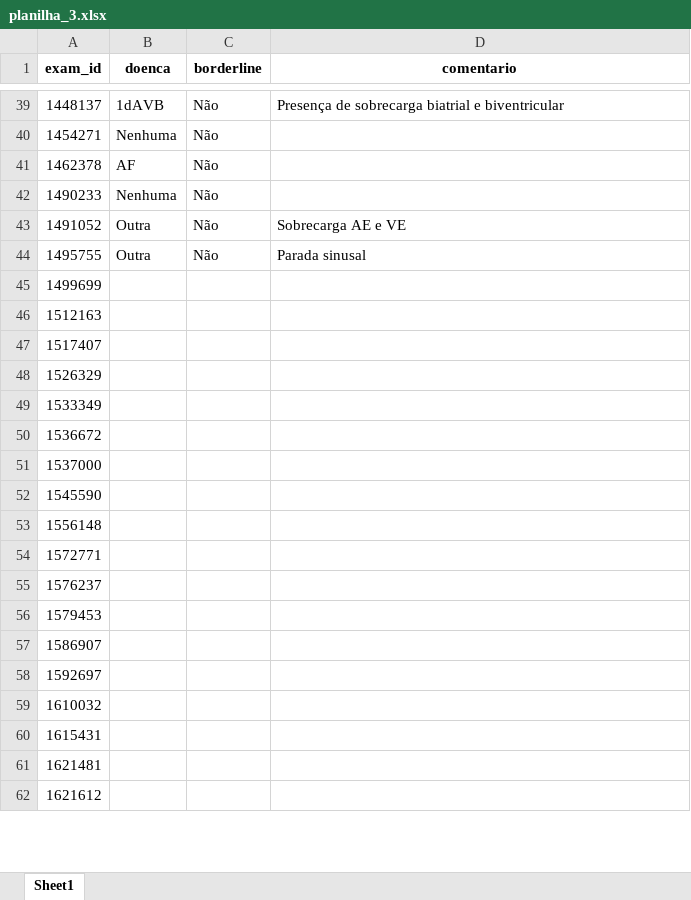
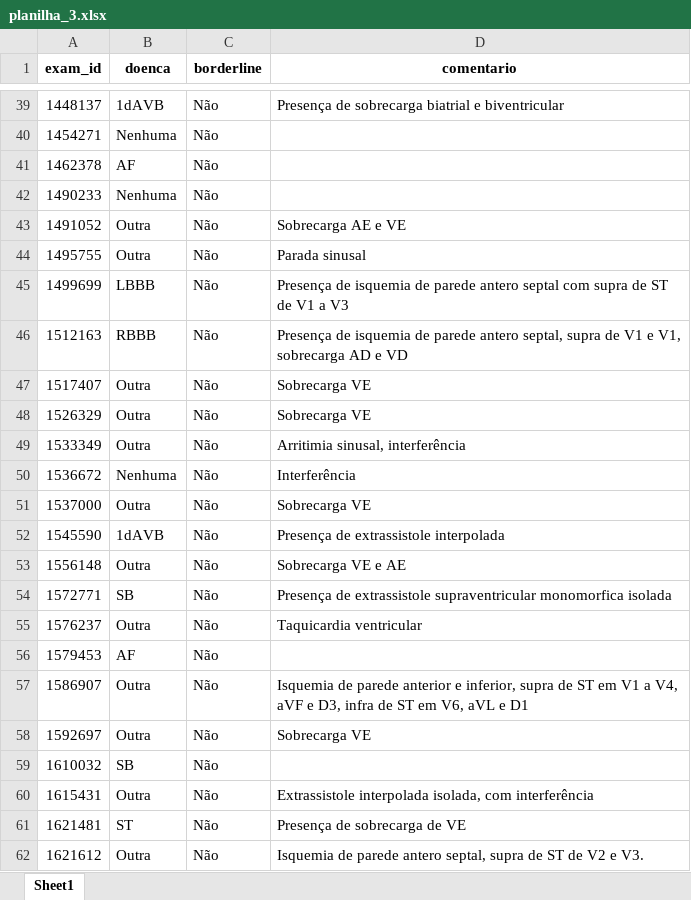
Before and after one commit to pedrobacelar28/Clustering-Paper, an Excel workbook: Projeto/Geração das Amostras/excel/planilha_3.xlsx, sheet Sheet1, drawn as a sheet; only a part is shown, gaps mark what is left out; values as stored, in another font and other column widths than the file's, no borders; charts and pictures not drawn; the diff covers the shown part only; the diff names each change by its address in the sheet, - before the commit and + after, or states it on an @@ line.

```diff
--- a/Projeto/Geração das Amostras/excel/planilha_3.xlsx (sheet Sheet1)
+++ b/Projeto/Geração das Amostras/excel/planilha_3.xlsx (sheet Sheet1)
-B45 (doenca): (empty)
+B45 (doenca): LBBB
-C45:C62 (borderline): (empty)
+C45:C62 (borderline): Não
-D45 (comentario): (empty)
+D45 (comentario): Presença de isquemia de parede antero septal com supra de ST de V1 a V3
-B46 (doenca): (empty)
+B46 (doenca): RBBB
-D46 (comentario): (empty)
+D46 (comentario): Presença de isquemia de parede antero septal, supra de V1 e V1, sobrecarga AD e VD
-B47:B49 (doenca): (empty)
+B47:B49 (doenca): Outra
-D47:D48 (comentario): (empty)
+D47:D48 (comentario): Sobrecarga VE
-D49 (comentario): (empty)
+D49 (comentario): Arritimia sinusal, interferência
-B50 (doenca): (empty)
+B50 (doenca): Nenhuma
-D50 (comentario): (empty)
+D50 (comentario): Interferência
-B51 (doenca): (empty)
+B51 (doenca): Outra
-D51 (comentario): (empty)
+D51 (comentario): Sobrecarga VE
-B52 (doenca): (empty)
+B52 (doenca): 1dAVB
-D52 (comentario): (empty)
+D52 (comentario): Presença de extrassistole interpolada
-B53 (doenca): (empty)
+B53 (doenca): Outra
-D53 (comentario): (empty)
+D53 (comentario): Sobrecarga VE e AE
-B54 (doenca): (empty)
+B54 (doenca): SB
-D54 (comentario): (empty)
+D54 (comentario): Presença de extrassistole supraventricular monomorfica isolada
-B55 (doenca): (empty)
+B55 (doenca): Outra
-D55 (comentario): (empty)
+D55 (comentario): Taquicardia ventricular
-B56 (doenca): (empty)
+B56 (doenca): AF
-B57:B58 (doenca): (empty)
+B57:B58 (doenca): Outra
-D57 (comentario): (empty)
+D57 (comentario): Isquemia de parede anterior e inferior, supra de ST em V1 a V4, aVF e D3, infra de ST em V6, aVL e D1
-D58 (comentario): (empty)
+D58 (comentario): Sobrecarga VE
-B59 (doenca): (empty)
+B59 (doenca): SB
-B60 (doenca): (empty)
+B60 (doenca): Outra
-D60 (comentario): (empty)
+D60 (comentario): Extrassistole interpolada isolada, com interferência
-B61 (doenca): (empty)
+B61 (doenca): ST
-D61 (comentario): (empty)
+D61 (comentario): Presença de sobrecarga de VE
-B62 (doenca): (empty)
+B62 (doenca): Outra
-D62 (comentario): (empty)
+D62 (comentario): Isquemia de parede antero septal, supra de ST de V2 e V3.
```
Also changed, not shown: 56 edited cells elsewhere in this sheet, Projeto/Geração das Amostras/excel/planilha_4.xlsx, 11 other files.
